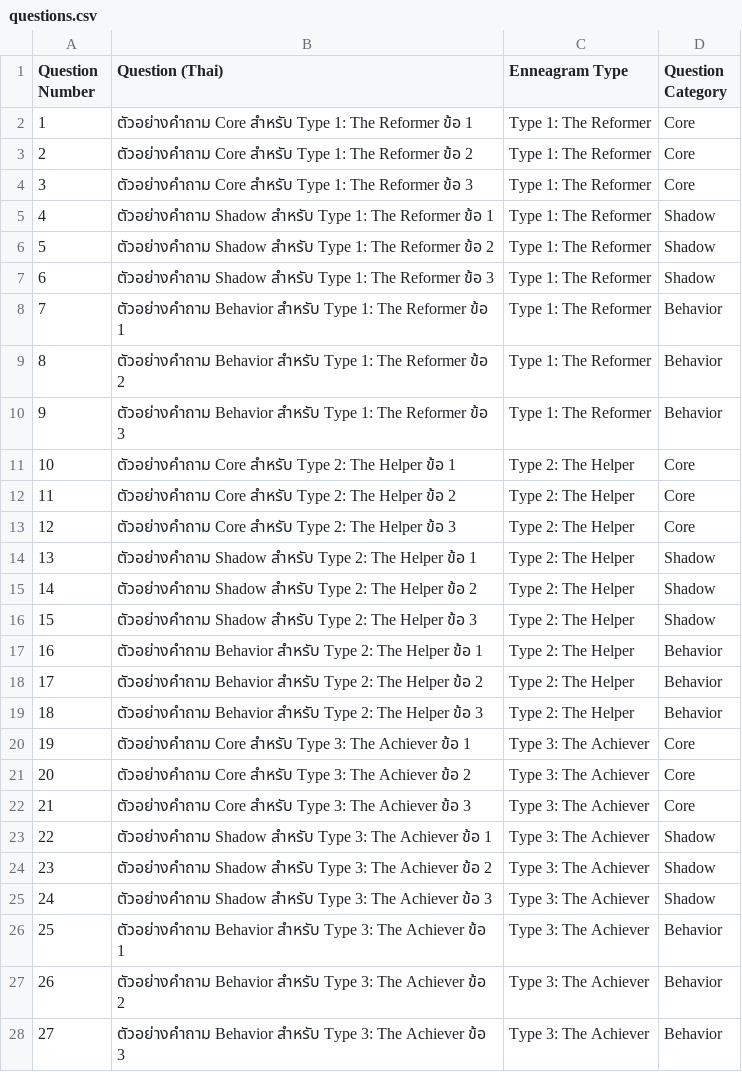
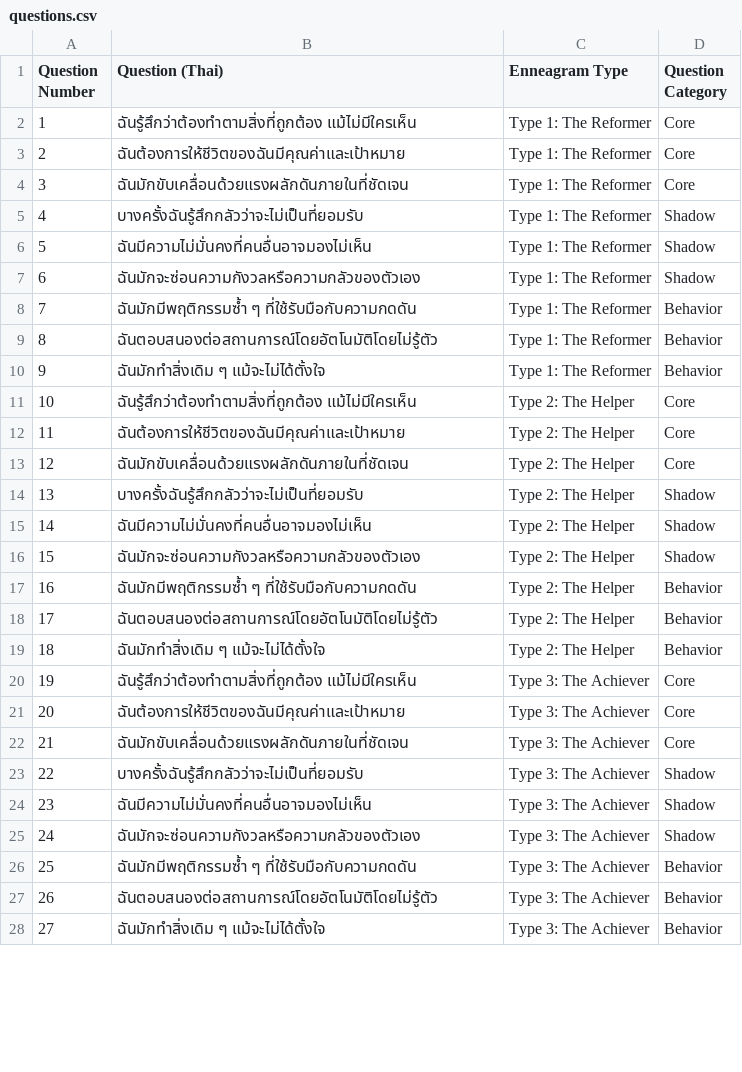
Before and after one commit to bandhitl/enneagram, a CSV file: questions.csv, drawn as a sheet; only a part is shown; the diff covers the shown part only.

Commit message:
Add files via upload

```diff
--- a/questions.csv
+++ b/questions.csv
@@ -1,28 +1,28 @@
 Question Number,Question (Thai),Enneagram Type,Question Category
-1,ตัวอย่างคำถาม Core สำหรับ Type 1: The Reformer ข้อ 1,Type 1: The Reformer,Core
-2,ตัวอย่างคำถาม Core สำหรับ Type 1: The Reformer ข้อ 2,Type 1: The Reformer,Core
-3,ตัวอย่างคำถาม Core สำหรับ Type 1: The Reformer ข้อ 3,Type 1: The Reformer,Core
-4,ตัวอย่างคำถาม Shadow สำหรับ Type 1: The Reformer ข้อ 1,Type 1: The Reformer,Shadow
-5,ตัวอย่างคำถาม Shadow สำหรับ Type 1: The Reformer ข้อ 2,Type 1: The Reformer,Shadow
-6,ตัวอย่างคำถาม Shadow สำหรับ Type 1: The Reformer ข้อ 3,Type 1: The Reformer,Shadow
-7,ตัวอย่างคำถาม Behavior สำหรับ Type 1: The Reformer ข้อ 1,Type 1: The Reformer,Behavior
-8,ตัวอย่างคำถาม Behavior สำหรับ Type 1: The Reformer ข้อ 2,Type 1: The Reformer,Behavior
-9,ตัวอย่างคำถาม Behavior สำหรับ Type 1: The Reformer ข้อ 3,Type 1: The Reformer,Behavior
-10,ตัวอย่างคำถาม Core สำหรับ Type 2: The Helper ข้อ 1,Type 2: The Helper,Core
-11,ตัวอย่างคำถาม Core สำหรับ Type 2: The Helper ข้อ 2,Type 2: The Helper,Core
-12,ตัวอย่างคำถาม Core สำหรับ Type 2: The Helper ข้อ 3,Type 2: The Helper,Core
-13,ตัวอย่างคำถาม Shadow สำหรับ Type 2: The Helper ข้อ 1,Type 2: The Helper,Shadow
-14,ตัวอย่างคำถาม Shadow สำหรับ Type 2: The Helper ข้อ 2,Type 2: The Helper,Shadow
-15,ตัวอย่างคำถาม Shadow สำหรับ Type 2: The Helper ข้อ 3,Type 2: The Helper,Shadow
-16,ตัวอย่างคำถาม Behavior สำหรับ Type 2: The Helper ข้อ 1,Type 2: The Helper,Behavior
-17,ตัวอย่างคำถาม Behavior สำหรับ Type 2: The Helper ข้อ 2,Type 2: The Helper,Behavior
-18,ตัวอย่างคำถาม Behavior สำหรับ Type 2: The Helper ข้อ 3,Type 2: The Helper,Behavior
-19,ตัวอย่างคำถาม Core สำหรับ Type 3: The Achiever ข้อ 1,Type 3: The Achiever,Core
-20,ตัวอย่างคำถาม Core สำหรับ Type 3: The Achiever ข้อ 2,Type 3: The Achiever,Core
-21,ตัวอย่างคำถาม Core สำหรับ Type 3: The Achiever ข้อ 3,Type 3: The Achiever,Core
-22,ตัวอย่างคำถาม Shadow สำหรับ Type 3: The Achiever ข้อ 1,Type 3: The Achiever,Shadow
-23,ตัวอย่างคำถาม Shadow สำหรับ Type 3: The Achiever ข้อ 2,Type 3: The Achiever,Shadow
-24,ตัวอย่างคำถาม Shadow สำหรับ Type 3: The Achiever ข้อ 3,Type 3: The Achiever,Shadow
-25,ตัวอย่างคำถาม Behavior สำหรับ Type 3: The Achiever ข้อ 1,Type 3: The Achiever,Behavior
-26,ตัวอย่างคำถาม Behavior สำหรับ Type 3: The Achiever ข้อ 2,Type 3: The Achiever,Behavior
-27,ตัวอย่างคำถาม Behavior สำหรับ Type 3: The Achiever ข้อ 3,Type 3: The Achiever,Behavior
+1,ฉันรู้สึกว่าต้องทำตามสิ่งที่ถูกต้อง แม้ไม่มีใครเห็น,Type 1: The Reformer,Core
+2,ฉันต้องการให้ชีวิตของฉันมีคุณค่าและเป้าหมาย,Type 1: The Reformer,Core
+3,ฉันมักขับเคลื่อนด้วยแรงผลักดันภายในที่ชัดเจน,Type 1: The Reformer,Core
+4,บางครั้งฉันรู้สึกกลัวว่าจะไม่เป็นที่ยอมรับ,Type 1: The Reformer,Shadow
+5,ฉันมีความไม่มั่นคงที่คนอื่นอาจมองไม่เห็น,Type 1: The Reformer,Shadow
+6,ฉันมักจะซ่อนความกังวลหรือความกลัวของตัวเอง,Type 1: The Reformer,Shadow
+7,ฉันมักมีพฤติกรรมซ้ำ ๆ ที่ใช้รับมือกับความกดดัน,Type 1: The Reformer,Behavior
+8,ฉันตอบสนองต่อสถานการณ์โดยอัตโนมัติโดยไม่รู้ตัว,Type 1: The Reformer,Behavior
+9,ฉันมักทำสิ่งเดิม ๆ แม้จะไม่ได้ตั้งใจ,Type 1: The Reformer,Behavior
+10,ฉันรู้สึกว่าต้องทำตามสิ่งที่ถูกต้อง แม้ไม่มีใครเห็น,Type 2: The Helper,Core
+11,ฉันต้องการให้ชีวิตของฉันมีคุณค่าและเป้าหมาย,Type 2: The Helper,Core
+12,ฉันมักขับเคลื่อนด้วยแรงผลักดันภายในที่ชัดเจน,Type 2: The Helper,Core
+13,บางครั้งฉันรู้สึกกลัวว่าจะไม่เป็นที่ยอมรับ,Type 2: The Helper,Shadow
+14,ฉันมีความไม่มั่นคงที่คนอื่นอาจมองไม่เห็น,Type 2: The Helper,Shadow
+15,ฉันมักจะซ่อนความกังวลหรือความกลัวของตัวเอง,Type 2: The Helper,Shadow
+16,ฉันมักมีพฤติกรรมซ้ำ ๆ ที่ใช้รับมือกับความกดดัน,Type 2: The Helper,Behavior
+17,ฉันตอบสนองต่อสถานการณ์โดยอัตโนมัติโดยไม่รู้ตัว,Type 2: The Helper,Behavior
+18,ฉันมักทำสิ่งเดิม ๆ แม้จะไม่ได้ตั้งใจ,Type 2: The Helper,Behavior
+19,ฉันรู้สึกว่าต้องทำตามสิ่งที่ถูกต้อง แม้ไม่มีใครเห็น,Type 3: The Achiever,Core
+20,ฉันต้องการให้ชีวิตของฉันมีคุณค่าและเป้าหมาย,Type 3: The Achiever,Core
+21,ฉันมักขับเคลื่อนด้วยแรงผลักดันภายในที่ชัดเจน,Type 3: The Achiever,Core
+22,บางครั้งฉันรู้สึกกลัวว่าจะไม่เป็นที่ยอมรับ,Type 3: The Achiever,Shadow
+23,ฉันมีความไม่มั่นคงที่คนอื่นอาจมองไม่เห็น,Type 3: The Achiever,Shadow
+24,ฉันมักจะซ่อนความกังวลหรือความกลัวของตัวเอง,Type 3: The Achiever,Shadow
+25,ฉันมักมีพฤติกรรมซ้ำ ๆ ที่ใช้รับมือกับความกดดัน,Type 3: The Achiever,Behavior
+26,ฉันตอบสนองต่อสถานการณ์โดยอัตโนมัติโดยไม่รู้ตัว,Type 3: The Achiever,Behavior
+27,ฉันมักทำสิ่งเดิม ๆ แม้จะไม่ได้ตั้งใจ,Type 3: The Achiever,Behavior
```
Also changed, not shown: 54 edited cells elsewhere in this file.
